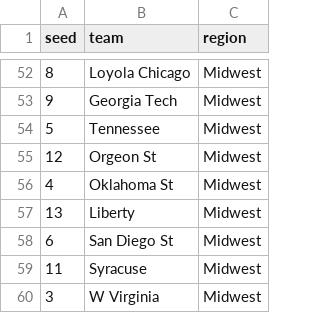
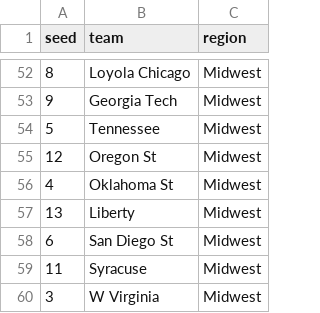
Before and after one commit to rpruim/NCAA, a CSV file: data/bracket2021.csv, drawn as a sheet; only a part is shown, gaps mark what is left out.

Commit message:
Fix typo; change deadline and rule regarding deadline.

```diff
--- a/data/bracket2021.csv
+++ b/data/bracket2021.csv
@@ -54,3 +54,3 @@ seed,team,region
 5,Tennessee,Midwest
-12,Orgeon St,Midwest
+12,Oregon St,Midwest
 4,Oklahoma St,Midwest
```
Also changed, not shown: 2 other files.
